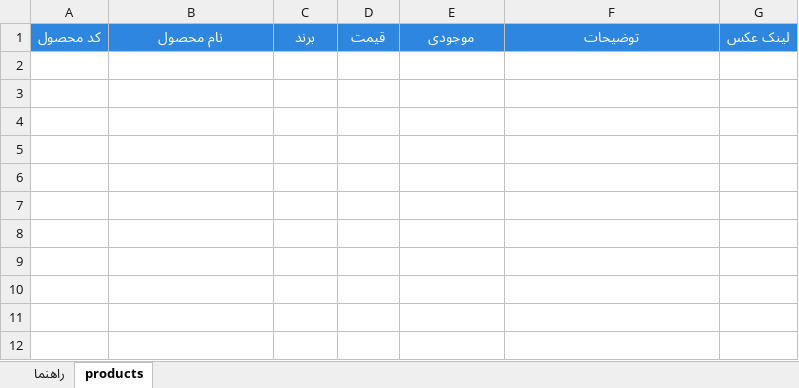
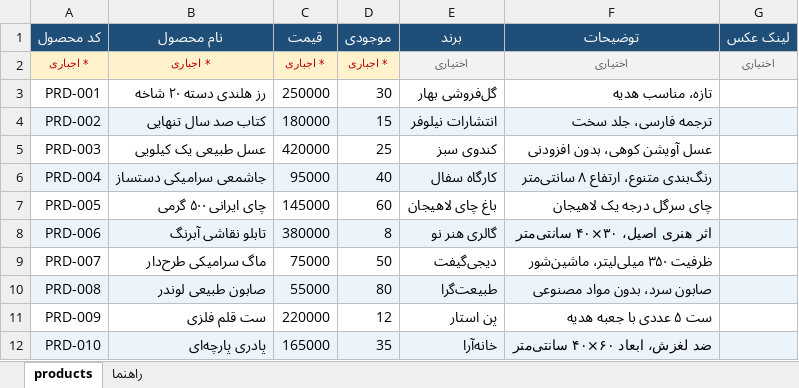
Before and after one commit to Hie-lo/Channel_manager, an Excel workbook: app/business/templates/other.xlsx, sheet products, drawn as a sheet; values as stored, in another font and other column widths than the file's, no borders; the diff names each change by its address in the sheet, - before the commit and + after, or states it on an @@ line.

Commit message:
added : Business based example files

```diff
--- a/app/business/templates/other.xlsx (sheet products)
+++ b/app/business/templates/other.xlsx (sheet products)
@@ sheet tab order changed: products | راهنما @@
-A1:G1 fill: #2E86DE
+A1:G1 fill: #1F4E79
-C1: برند
+C1: قیمت
-D1: قیمت
+D1: موجودی
-E1: موجودی
+E1: برند
+row 2: * اجباری | * اجباری | * اجباری | * اجباری | اختیاری | اختیاری | اختیاری
+row 3: PRD-001 | رز هلندی دسته ۲۰ شاخه | 250000 | 30 | گل‌فروشی بهار | تازه، مناسب هدیه
+row 4: PRD-002 | کتاب صد سال تنهایی | 180000 | 15 | انتشارات نیلوفر | ترجمه فارسی، جلد سخت
+row 5: PRD-003 | عسل طبیعی یک کیلویی | 420000 | 25 | کندوی سبز | عسل آویشن کوهی، بدون افزودنی
+row 6: PRD-004 | جاشمعی سرامیکی دستساز | 95000 | 40 | کارگاه سفال | رنگ‌بندی متنوع، ارتفاع ۸ سانتی‌متر
+row 7: PRD-005 | چای ایرانی ۵۰۰ گرمی | 145000 | 60 | باغ چای لاهیجان | چای سر‌گل درجه یک لاهیجان
+row 8: PRD-006 | تابلو نقاشی آبرنگ | 380000 | 8 | گالری هنر نو | اثر هنری اصیل، ۳۰×۴۰ سانتی‌متر
+row 9: PRD-007 | ماگ سرامیکی طرح‌دار | 75000 | 50 | دیجی‌گیفت | ظرفیت ۳۵۰ میلی‌لیتر، ماشین‌شور
+row 10: PRD-008 | صابون طبیعی لوندر | 55000 | 80 | طبیعت‌گرا | صابون سرد، بدون مواد مصنوعی
+row 11: PRD-009 | ست قلم فلزی | 220000 | 12 | پن استار | ست ۵ عددی با جعبه هدیه
+row 12: PRD-010 | پادری پارچه‌ای | 165000 | 35 | خانه‌آرا | ضد لغزش، ابعاد ۶۰×۴۰ سانتی‌متر
```
Also changed, not shown: sheet راهنما, 3 other files.
